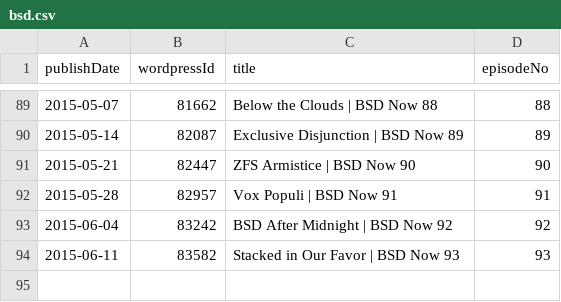
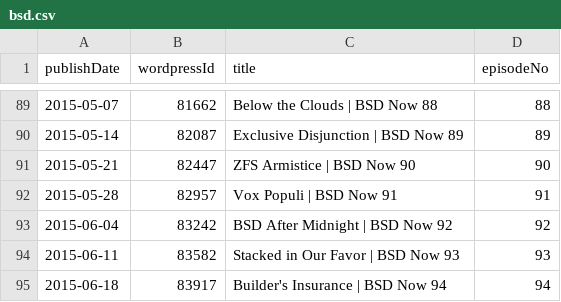
Before and after one commit to Cj-Malone/jb_data, a CSV file: shows/bsd.csv, drawn as a sheet; only a part is shown, gaps mark what is left out; the diff names each change by its address in the sheet, - before the commit and + after, or states it on an @@ line.

Commit message:
bsd94

```diff
--- a/shows/bsd.csv
+++ b/shows/bsd.csv
+row 95: 2015-06-18 | 83917 | Builder's Insurance | BSD Now 94 | 94
```
